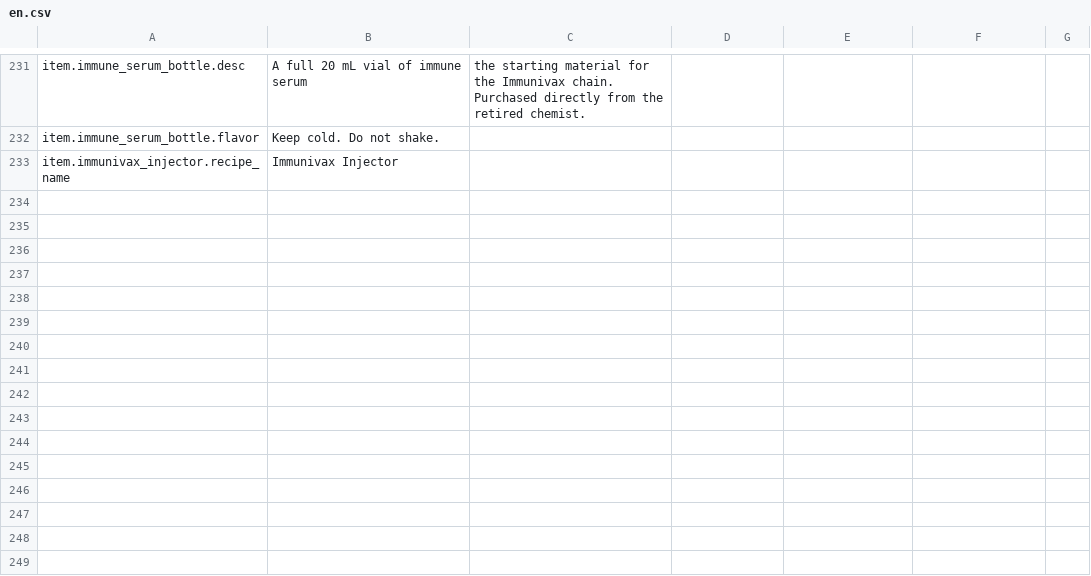
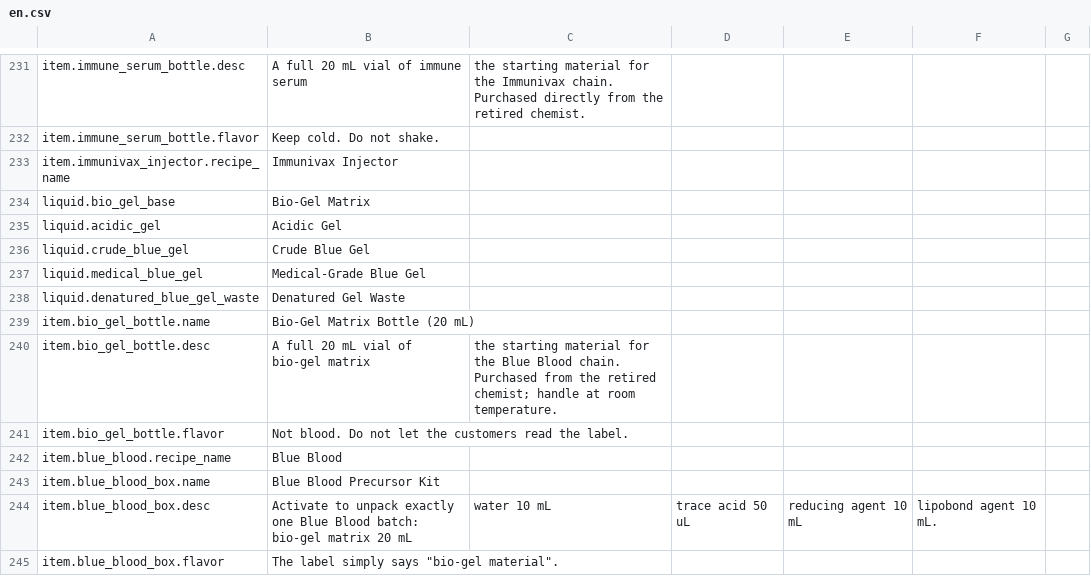
Before and after one commit to GiftsfromtheRiver/Probably-Stolen-PrecisionLab, a CSV file: dist/PrecisionLab/Localization/en.csv, drawn as a sheet; only a part is shown, gaps mark what is left out.

Commit message:
Precision Lab 1.0.0: precision extractor & purification machine for Probably Stolen 0.46D

```diff
--- a/dist/PrecisionLab/Localization/en.csv
+++ b/dist/PrecisionLab/Localization/en.csv
@@ -233 +233,13 @@ item.immune_serum_bottle.flavor,Keep cold. Do not shake.
 item.immunivax_injector.recipe_name,Immunivax Injector
+liquid.bio_gel_base,Bio-Gel Matrix
+liquid.acidic_gel,Acidic Gel
+liquid.crude_blue_gel,Crude Blue Gel
+liquid.medical_blue_gel,Medical-Grade Blue Gel
+liquid.denatured_blue_gel_waste,Denatured Gel Waste
+item.bio_gel_bottle.name,Bio-Gel Matrix Bottle (20 mL)
+item.bio_gel_bottle.desc,A full 20 mL vial of bio-gel matrix, the starting material for the Blue Blood chain. Purchased from the retired chemist; handle at room temperature.
+item.bio_gel_bottle.flavor,Not blood. Do not let the customers read the label.
+item.blue_blood.recipe_name,Blue Blood
+item.blue_blood_box.name,Blue Blood Precursor Kit
+item.blue_blood_box.desc,Activate to unpack exactly one Blue Blood batch: bio-gel matrix 20 mL, water 10 mL, trace acid 50 uL, reducing agent 10 mL, lipobond agent 10 mL.
+item.blue_blood_box.flavor,The label simply says "bio-gel material".
```
Also changed, not shown: dist/PrecisionLab/Localization/zh.csv, 22 other files.
